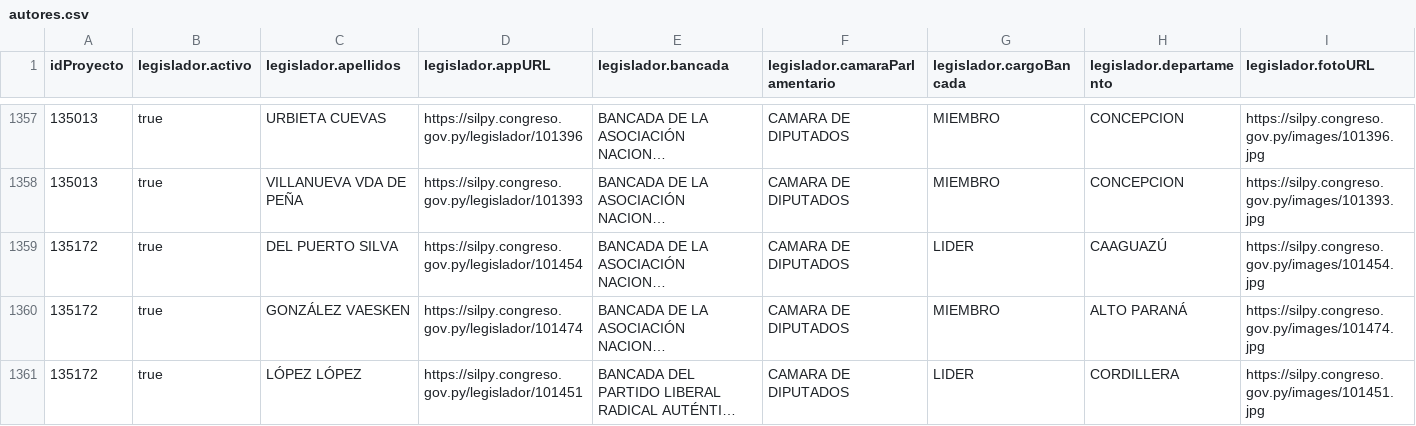
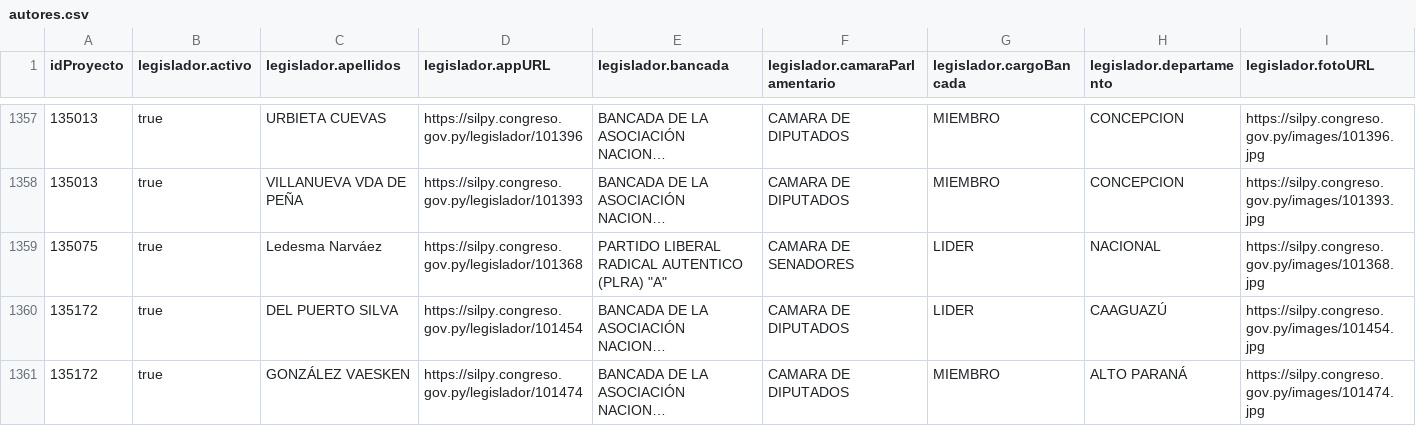
Before and after one commit to alexisdickpy/congresoabiertopy, a CSV file: datos/fuente/2023-2028/autores.csv, drawn as a sheet; only a part is shown, gaps mark what is left out; the shorter side is filled out with more unchanged rows; long unchanged cells end in …; rows hold the shown columns only; the diff covers the shown part only; the diff names each change by its address in the sheet, - before the commit and + after, or states it on an @@ line.

```diff
--- a/datos/fuente/2023-2028/autores.csv
+++ b/datos/fuente/2023-2028/autores.csv
+row 1359: 135075 | true | Ledesma Narváez | https://silpy.congreso.gov.py/legislador/101368 | PARTIDO LIBERAL RADICAL AUTENTICO (PLRA) "A" | CAMARA DE SENADORES | LIDER | NACIONAL | https://silpy.congreso.gov.py/images/101368.jpg
```
Also changed, not shown: 3 added rows elsewhere in this file, 11 other files.
